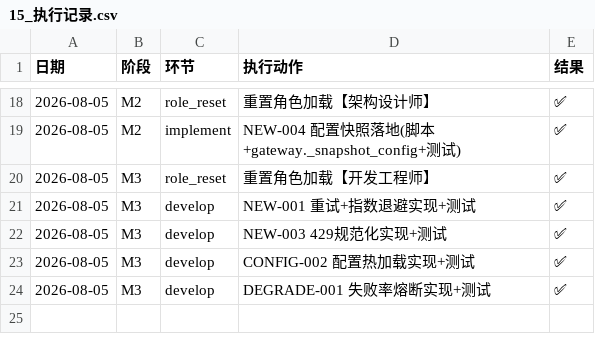
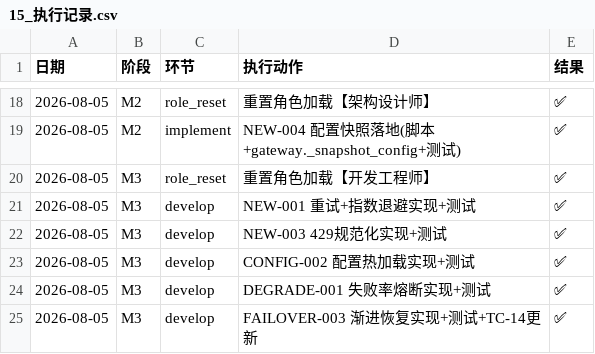
Before and after one commit to gogojaja/free-api-hub, a CSV file: 台账/15_执行记录.csv, drawn as a sheet; only a part is shown, gaps mark what is left out; the diff names each change by its address in the sheet, - before the commit and + after, or states it on an @@ line.

Commit message:
FAILOVER-003 渐进恢复：半开20%试探+连续2次成功全量恢复+测试，更新TC-14

```diff
--- a/台账/15_执行记录.csv
+++ b/台账/15_执行记录.csv
+row 25: 2026-08-05 | M3 | develop | FAILOVER-003 渐进恢复实现+测试+TC-14更新 | ✅
```
Also changed, not shown: 6 other files.
